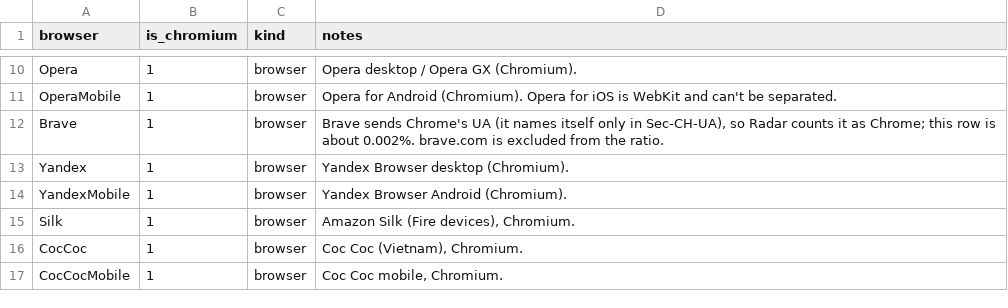
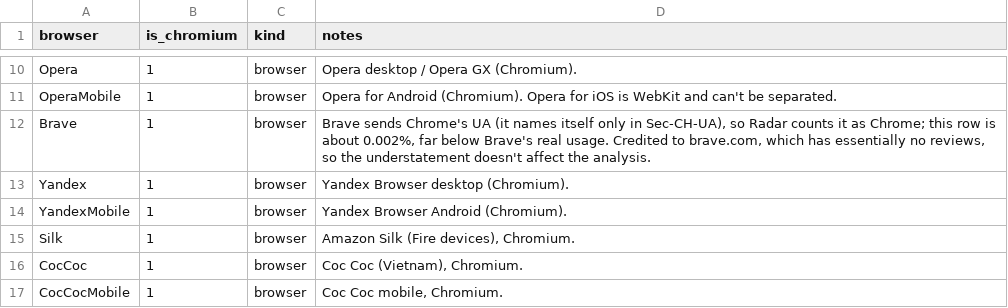
Before and after one commit to RByers/cosh, a CSV file: config/browsers.csv, drawn as a sheet; only a part is shown, gaps mark what is left out.

```diff
--- a/config/browsers.csv
+++ b/config/browsers.csv
@@ -11,3 +11,3 @@ Opera,1,browser,"Opera desktop / Opera GX (Chromium)."
 OperaMobile,1,browser,"Opera for Android (Chromium). Opera for iOS is WebKit and can't be separated."
-Brave,1,browser,"Brave sends Chrome's UA (it names itself only in Sec-CH-UA), so Radar counts it as Chrome; this row is about 0.002%. brave.com is excluded from the ratio."
+Brave,1,browser,"Brave sends Chrome's UA (it names itself only in Sec-CH-UA), so Radar counts it as Chrome; this row is about 0.002%, far below Brave's real usage. Credited to brave.com, which has essentially no reviews, so the understatement doesn't affect the analysis."
 Yandex,1,browser,"Yandex Browser desktop (Chromium)."
```
Also changed, not shown: config/org_browsers.csv, 8 other files.
